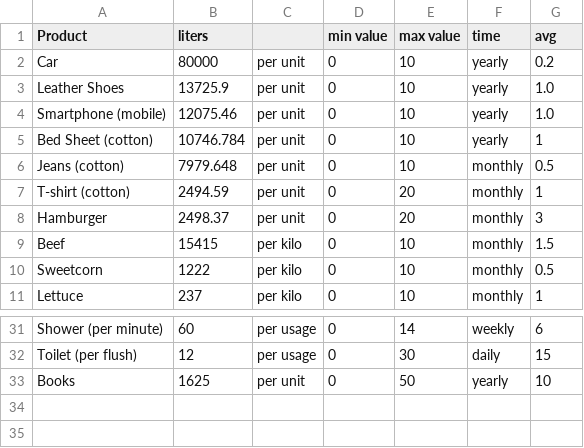
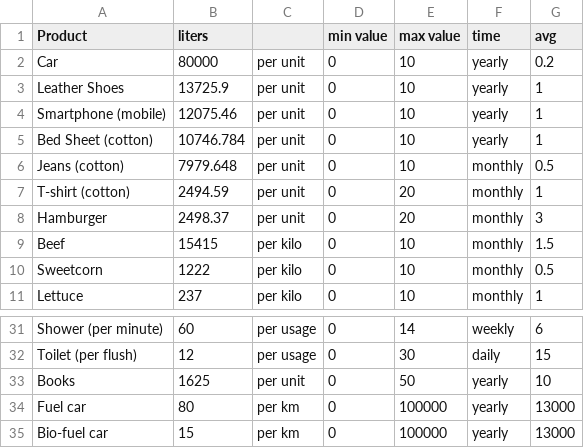
Before and after one commit to puchake/spaceapps-water, a CSV file: data/products.csv, drawn as a sheet; only a part is shown, gaps mark what is left out.

Commit message:
added questions and changed products and scenario

```diff
--- a/data/products.csv
+++ b/data/products.csv
@@ -2,4 +2,4 @@ Product,liters,,min value,max value,time,avg
 Car,80000,per unit,0,10,yearly,0.2
-Leather Shoes,13725.9,per unit,0,10,yearly,1.0
-Smartphone (mobile) ,12075.46,per unit,0,10,yearly,1.0
+Leather Shoes,13725.9,per unit,0,10,yearly,1
+Smartphone (mobile) ,12075.46,per unit,0,10,yearly,1
 Bed Sheet (cotton) ,10746.784,per unit,0,10,yearly,1
@@ -33 +33,3 @@ Toilet (per flush),12,per usage,0,30,daily,15
 Books ,1625,per unit ,0,50,yearly,10
+Fuel car ,80,per km,0,100000,yearly,13000
+Bio-fuel car ,15,per km ,0,100000,yearly,13000
```
Also changed, not shown: data/scenerio.csv, 1 other file.
